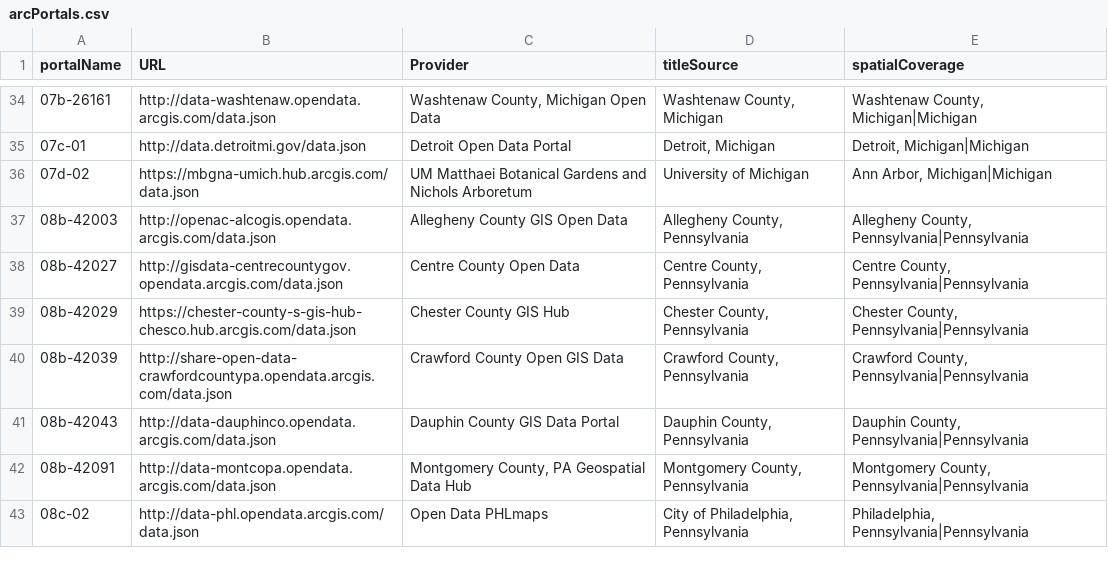
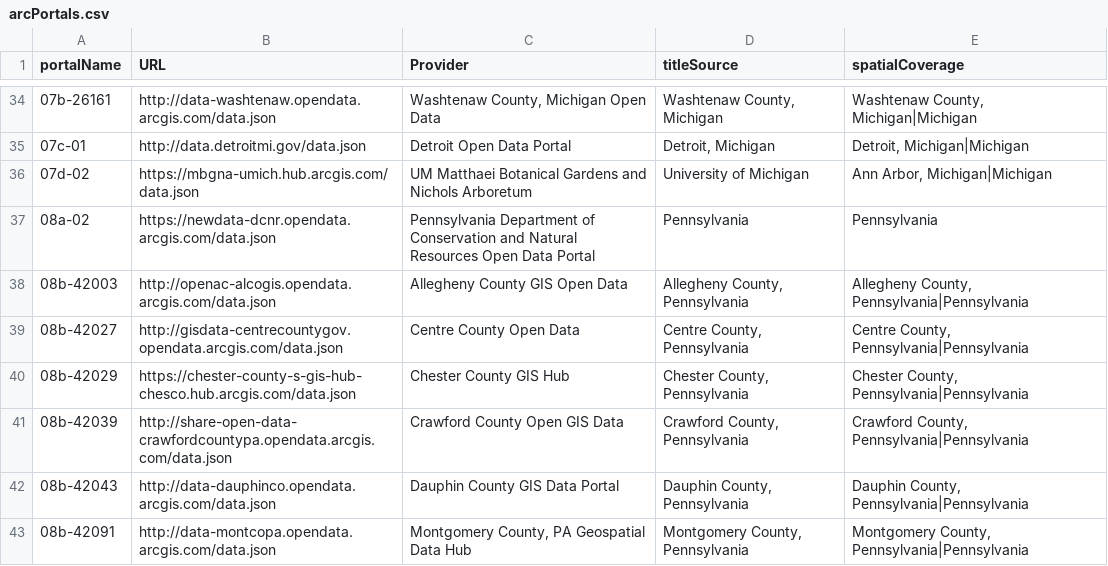
Before and after one commit to geobtaa/arcgis-hubs, a CSV file: arcPortals.csv, drawn as a sheet; only a part is shown, gaps mark what is left out; the shorter side is filled out with more unchanged rows.

Commit message:
add 08a-02

```diff
--- a/arcPortals.csv
+++ b/arcPortals.csv
@@ -36,2 +36,3 @@ portalName,URL,Provider,titleSource,spatialCoverage
 07d-02,https://mbgna-umich.hub.arcgis.com/data.json,UM Matthaei Botanical Gardens and Nichols Arboretum,University of Michigan,"Ann Arbor, Michigan|Michigan"
+08a-02,https://newdata-dcnr.opendata.arcgis.com/data.json,Pennsylvania Department of Conservation and Natural Resources Open Data Portal,Pennsylvania,Pennsylvania
 08b-42003,http://openac-alcogis.opendata.arcgis.com/data.json,Allegheny County GIS Open Data,"Allegheny County, Pennsylvania","Allegheny County, Pennsylvania|Pennsylvania"
```
